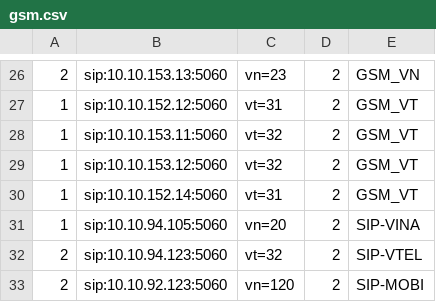
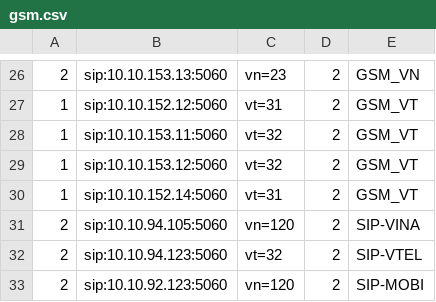
Before and after one commit to devops-itcs/CONFIG-CHANNEL-VPB-154-MAIN, a CSV file: gsm.csv, drawn as a sheet; only a part is shown, gaps mark what is left out.

Commit message:
Update gsm.csv

```diff
--- a/gsm.csv
+++ b/gsm.csv
@@ -30,3 +30,3 @@
 1,sip:10.10.152.14:5060,vt=31,2,GSM_VT
-1,sip:10.10.94.105:5060,vn=20,2,SIP-VINA
+2,sip:10.10.94.105:5060,vn=120,2,SIP-VINA
 2,sip:10.10.94.123:5060,vt=32,2,SIP-VTEL
```
